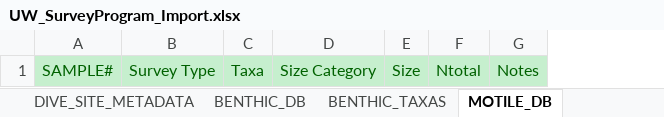
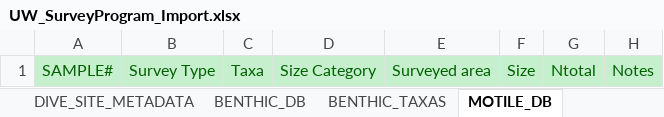
Before and after one commit to MARE-Madeira-IT/UVC-api, an Excel workbook: public/templates/UW_SurveyProgram_Import.xlsx, sheet MOTILE_DB, drawn as a sheet; values as stored, in another font and other column widths than the file's, no borders; the diff names each change by its address in the sheet, - before the commit and + after, or states it on an @@ line.

```diff
--- a/public/templates/UW_SurveyProgram_Import.xlsx (sheet MOTILE_DB)
+++ b/public/templates/UW_SurveyProgram_Import.xlsx (sheet MOTILE_DB)
+column E, row 1: Surveyed area
```
Also changed, not shown: sheet DIVE_SITE_METADATA, sheet BENTHIC_TAXAS, sheet MOTILE_TAXAS, 11 other files.
